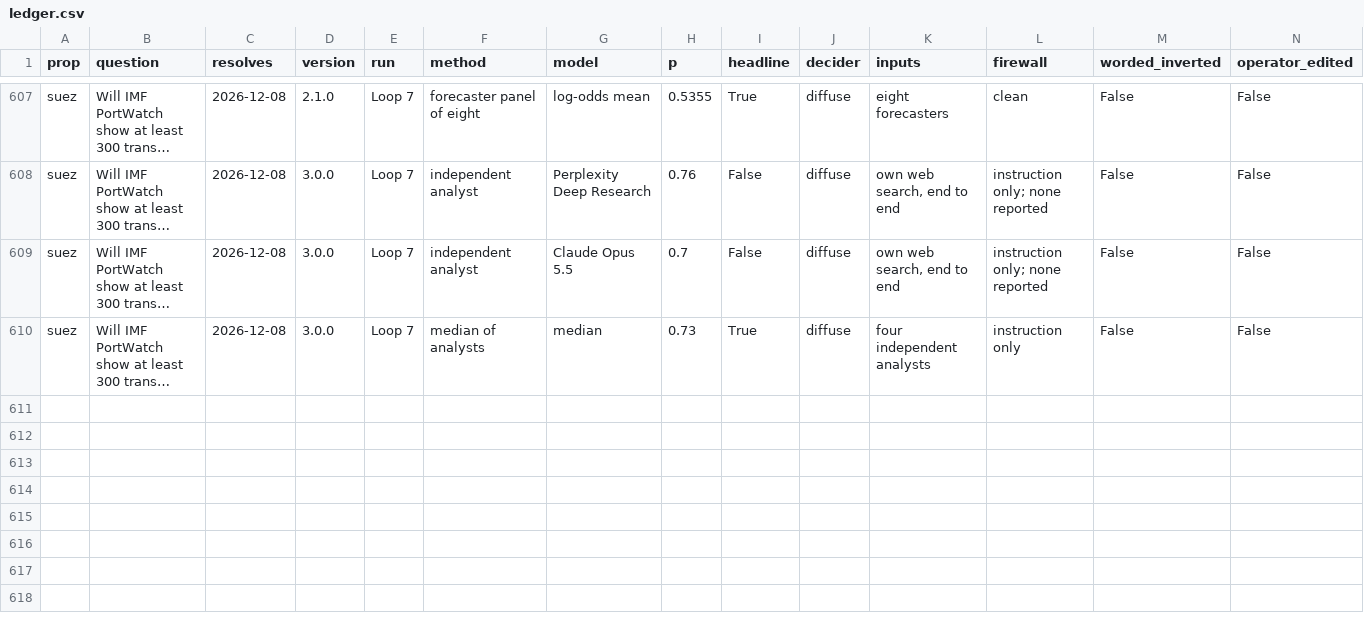
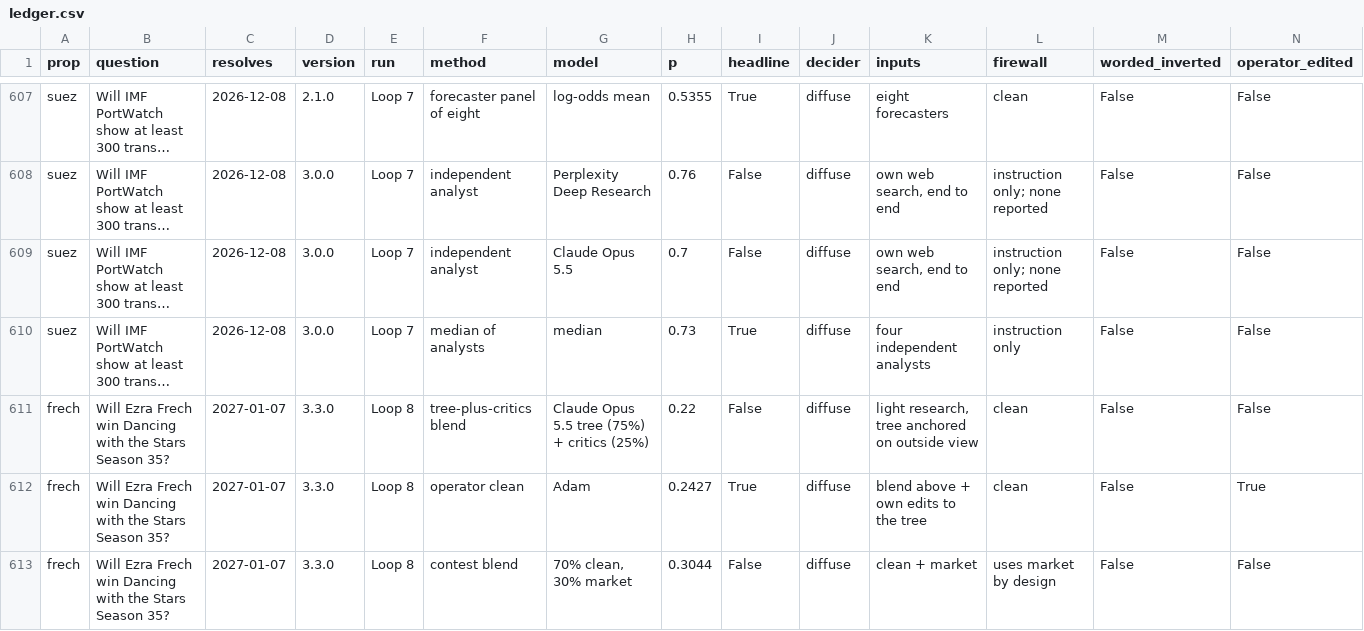
Before and after one commit to adambraff/adambraff.github.io, a CSV file: tools/mabel/ledger.csv, drawn as a sheet; only a part is shown, gaps mark what is left out; long unchanged cells end in …; rows hold the shown columns only; the diff names each change by its address in the sheet, - before the commit and + after, or states it on an @@ line.

```diff
--- a/tools/mabel/ledger.csv
+++ b/tools/mabel/ledger.csv
+row 611: frech | Will Ezra Frech win Dancing with the Stars Season 35? | 2027-01-07 | 3.3.0 | Loop 8 | tree-plus-critics blend | Claude Opus 5.5 tree (75%) + critics (25%) | 0.22 | False | diffuse | light research, tree anchored on outside view | clean | False | False
+row 612: frech | Will Ezra Frech win Dancing with the Stars Season 35? | 2027-01-07 | 3.3.0 | Loop 8 | operator clean | Adam | 0.2427 | True | diffuse | blend above + own edits to the tree | clean | False | True
+row 613: frech | Will Ezra Frech win Dancing with the Stars Season 35? | 2027-01-07 | 3.3.0 | Loop 8 | contest blend | 70% clean, 30% market | 0.3044 | False | diffuse | clean + market | uses market by design | False | False
```
Also changed, not shown: 1 other file.
